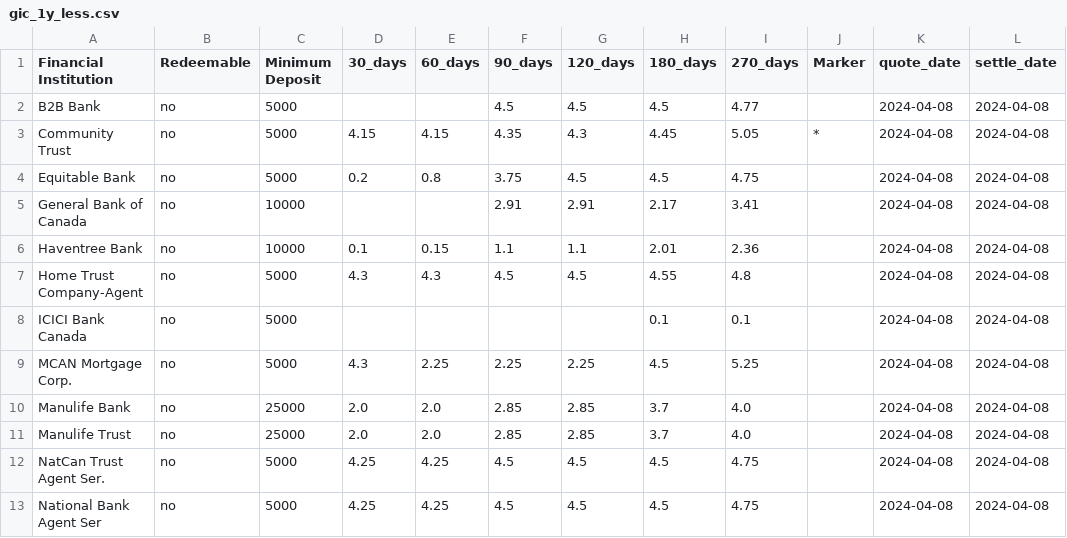
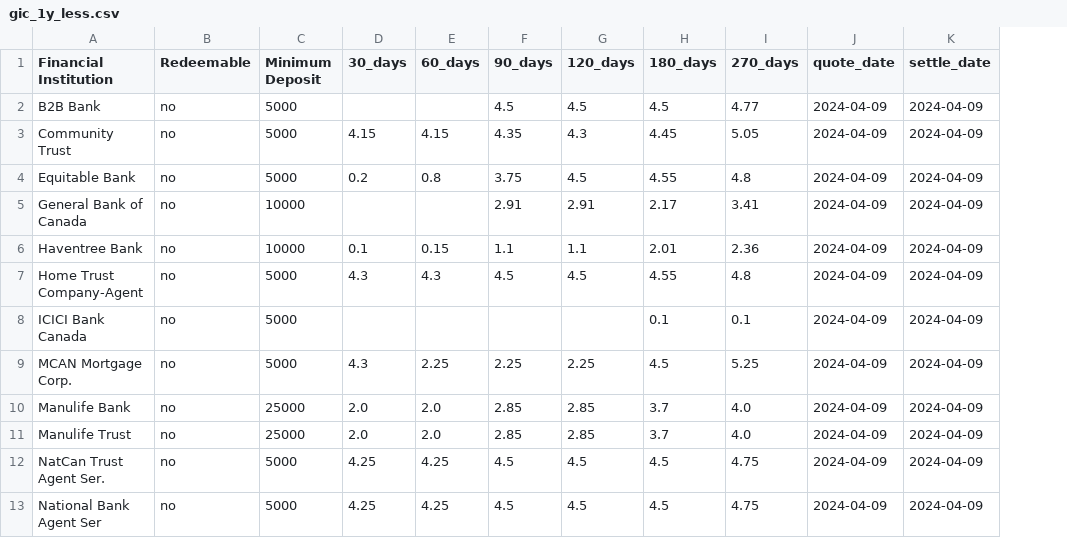
Before and after one commit to LVG77/qt-bonds, a CSV file: gic_1y_less.csv, drawn as a sheet; removed rows and columns are numbered as before the commit, all else as after; the diff names each change by its address in the sheet, - before the commit and + after, or states it on an @@ line.

```diff
--- a/gic_1y_less.csv
+++ b/gic_1y_less.csv
-column J (Marker), row 3: *
-J2:J13 (quote_date): 2024-04-08
+J2:J13 (quote_date): 2024-04-09
-K2:K13 (settle_date): 2024-04-08
+K2:K13 (settle_date): 2024-04-09
-H4 (180_days): 4.5
+H4 (180_days): 4.55
-I4 (270_days): 4.75
+I4 (270_days): 4.8
```
Also changed, not shown: coupon.csv, gic_1y_more.csv, 4 other files.
